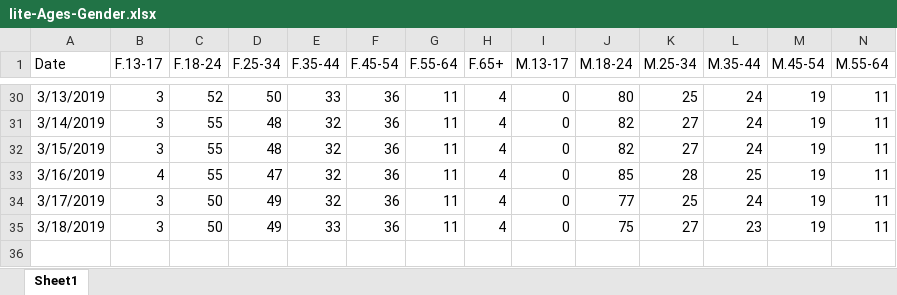
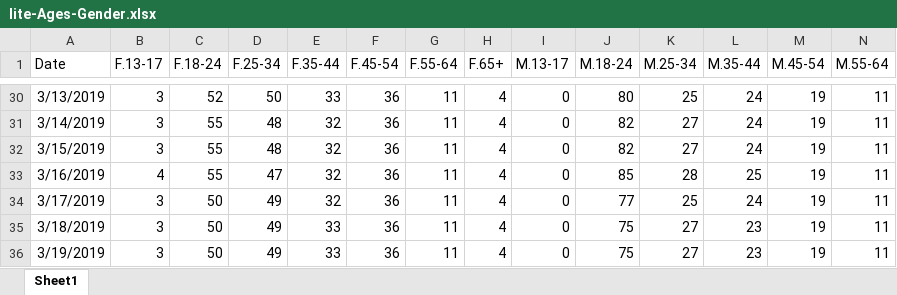
Before and after one commit to gioandreou/thesis-auth, an Excel workbook: excels/lite/lite-Ages-Gender.xlsx, sheet Sheet1, drawn as a sheet; only a part is shown, gaps mark what is left out; values as stored, in another font and other column widths than the file's, no borders; rows hold the shown columns only; the diff names each change by its address in the sheet, - before the commit and + after, or states it on an @@ line.

```diff
--- a/excels/lite/lite-Ages-Gender.xlsx (sheet Sheet1)
+++ b/excels/lite/lite-Ages-Gender.xlsx (sheet Sheet1)
+row 36: 3/19/2019 | 3 | 50 | 49 | 33 | 36 | 11 | 4 | 0 | 75 | 27 | 23 | 19 | 11
```
Also changed, not shown: excels/elstat/formated oikogeneiaki katastasi.xlsx, excels/lite/lite-City.xlsx, 8 other files.
